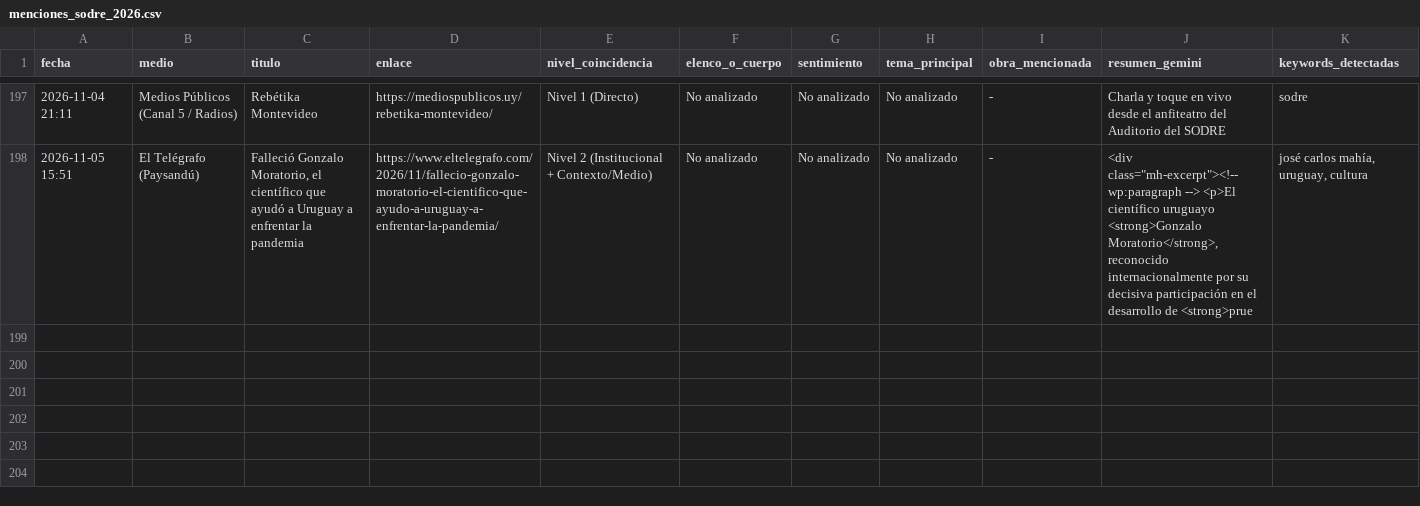
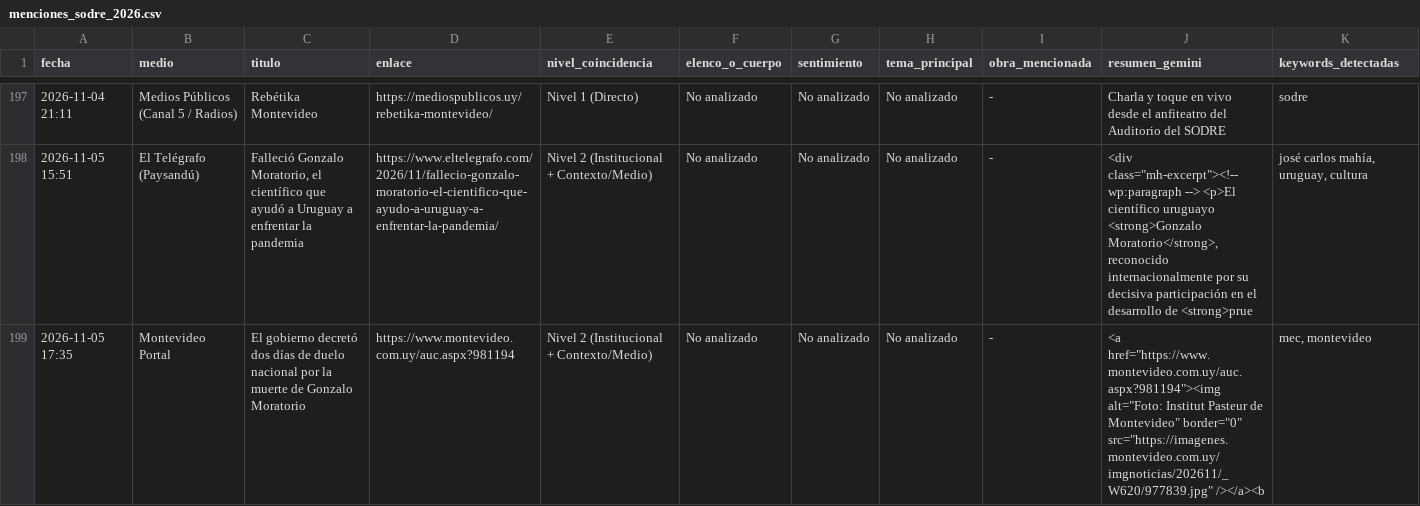
Before and after one commit to milimis/Sodre-monitor, a CSV file: data/menciones_sodre_2026.csv, drawn as a sheet; only a part is shown, gaps mark what is left out; the diff names each change by its address in the sheet, - before the commit and + after, or states it on an @@ line.

```diff
--- a/data/menciones_sodre_2026.csv
+++ b/data/menciones_sodre_2026.csv
+row 199: 2026-11-05 17:35 | Montevideo Portal | El gobierno decretó dos días de duelo nacional por la muerte de Gonzalo Moratorio | https://www.montevideo.com.uy/auc.aspx?981194 | Nivel 2 (Institucional + Contexto/Medio) | No analizado | No analizado | No analizado | - | <a href="https://www.montevideo.com.uy/auc.aspx?981194"><img alt="Foto: Institut Pasteur de Montevideo" border="0" src="https://imagenes.montevideo.com.uy/imgnoticias/202611/_W620/977839.jpg" /></a><b | mec, montevideo
```
